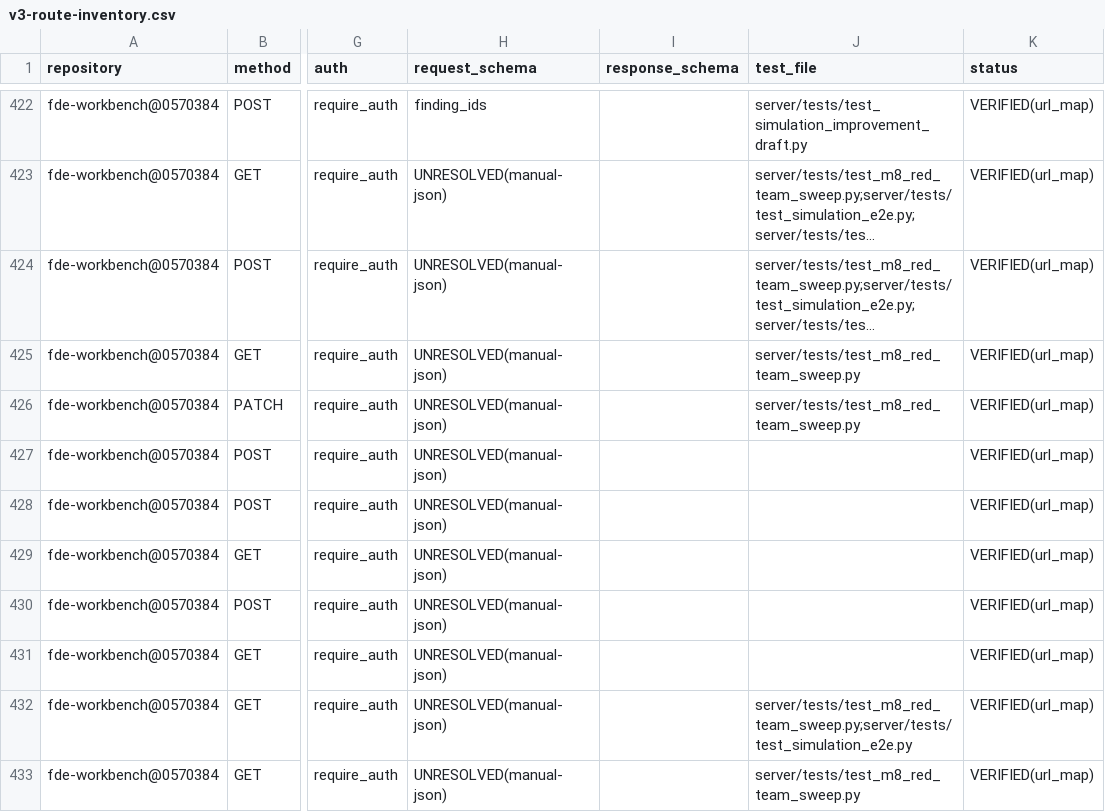
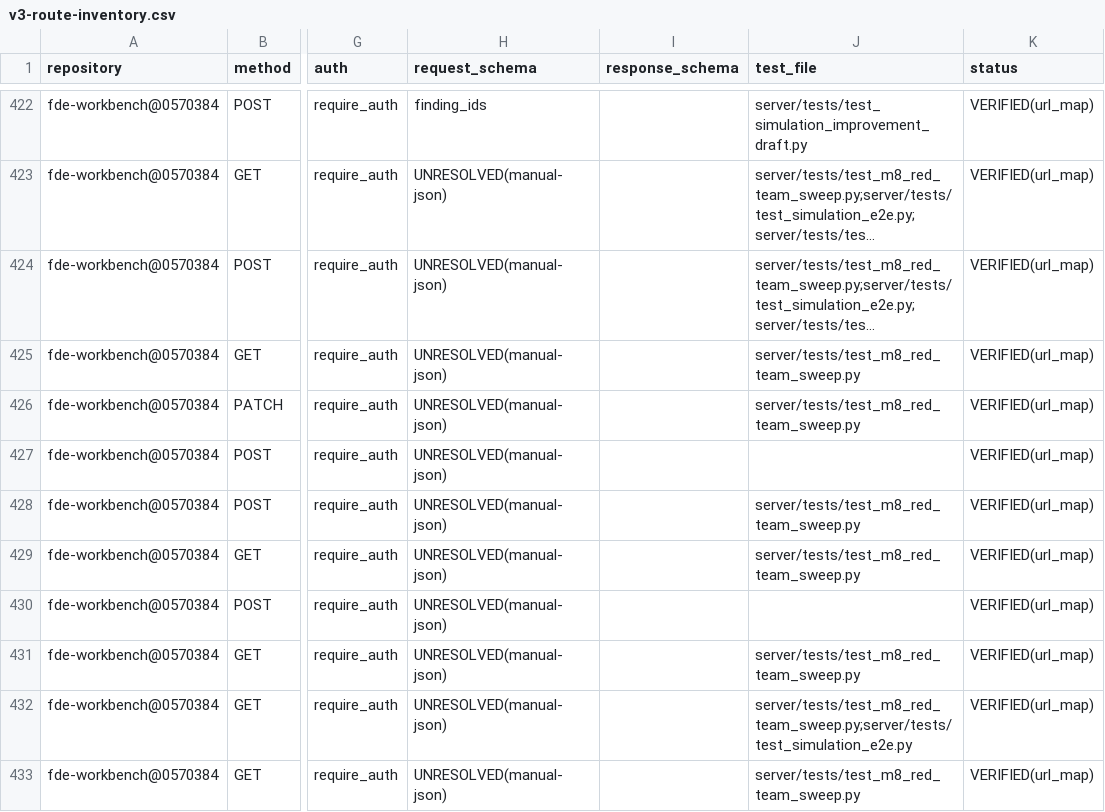
Before and after one commit to gxfde/fde-workbench, a CSV file: docs/audit/v3-route-inventory.csv, drawn as a sheet; only a part is shown, gaps mark what is left out; long unchanged cells end in …; the diff names each change by its address in the sheet, - before the commit and + after, or states it on an @@ line.

Commit message:
docs(audit): 洁癖收尾——route CSV 重生成补真 L5 三路由测试引用列（零路由变化） (#478)
L6 洁癖收尾轮重生成审计清单：v3-workbench-inventory.json 逐字节零漂移；
route CSV 三行（L5 新增 release/release-preview/regression jobs 读面）
测试引用列由空补真为 test_m8_red_team_sweep.py（引用 L5 轮已存在，
属 L5 收口清单遗留陈旧行）。路由条目数 493 不变，纯清单补真。

```diff
--- a/docs/audit/v3-route-inventory.csv
+++ b/docs/audit/v3-route-inventory.csv
-J428:J429 (test_file): (empty)
+J428:J429 (test_file): server/tests/test_m8_red_team_sweep.py
-J431 (test_file): (empty)
+J431 (test_file): server/tests/test_m8_red_team_sweep.py
```
